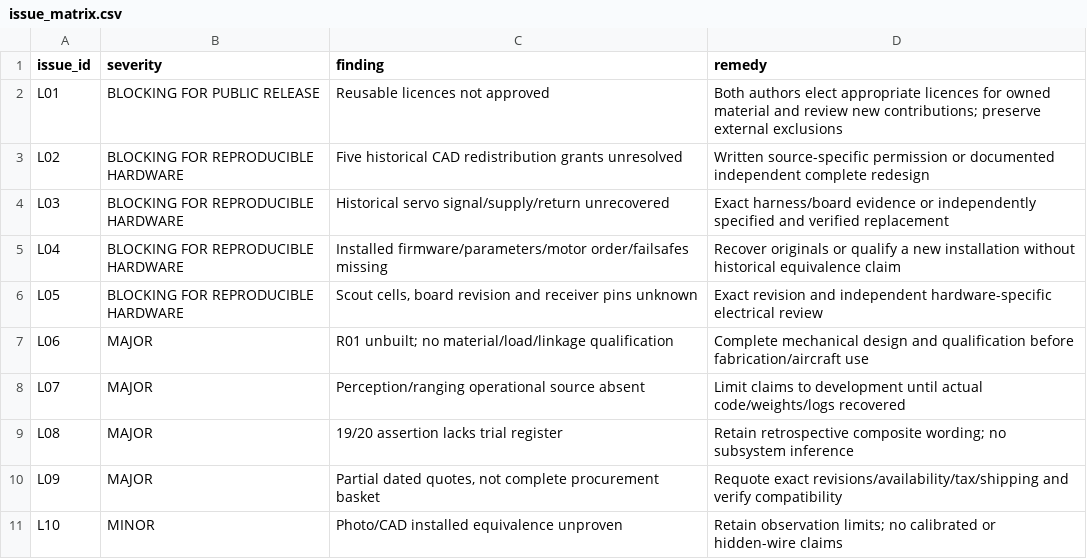
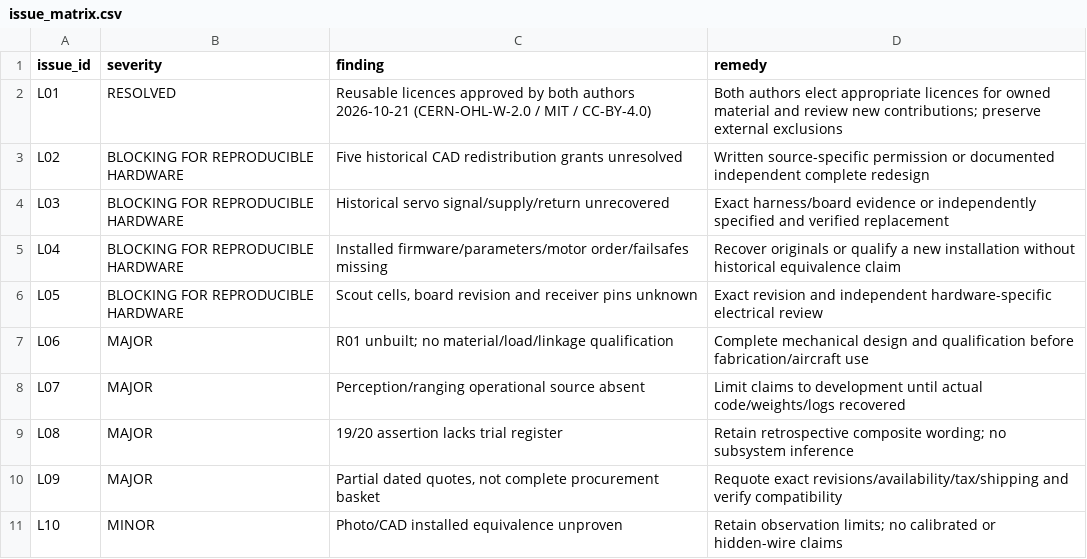
Before and after one commit to Aarav-J-10/Skyrelief-Hardware-Repo, a CSV file: data/issue_matrix.csv, drawn as a sheet.

```diff
--- a/data/issue_matrix.csv
+++ b/data/issue_matrix.csv
@@ -1,3 +1,3 @@
 issue_id,severity,finding,remedy
-L01,BLOCKING FOR PUBLIC RELEASE,Reusable licences not approved,Both authors elect appropriate licences for owned material and review new contributions; preserve external exclusions
+L01,RESOLVED,Reusable licences approved by both authors 2026-10-21 (CERN-OHL-W-2.0 / MIT / CC-BY-4.0),Both authors elect appropriate licences for owned material and review new contributions; preserve external exclusions
 L02,BLOCKING FOR REPRODUCIBLE HARDWARE,Five historical CAD redistribution grants unresolved,Written source-specific permission or documented independent complete redesign
```
Also changed, not shown: data/included_original_assets.csv, verification/file_manifest.csv, 35 other files.
